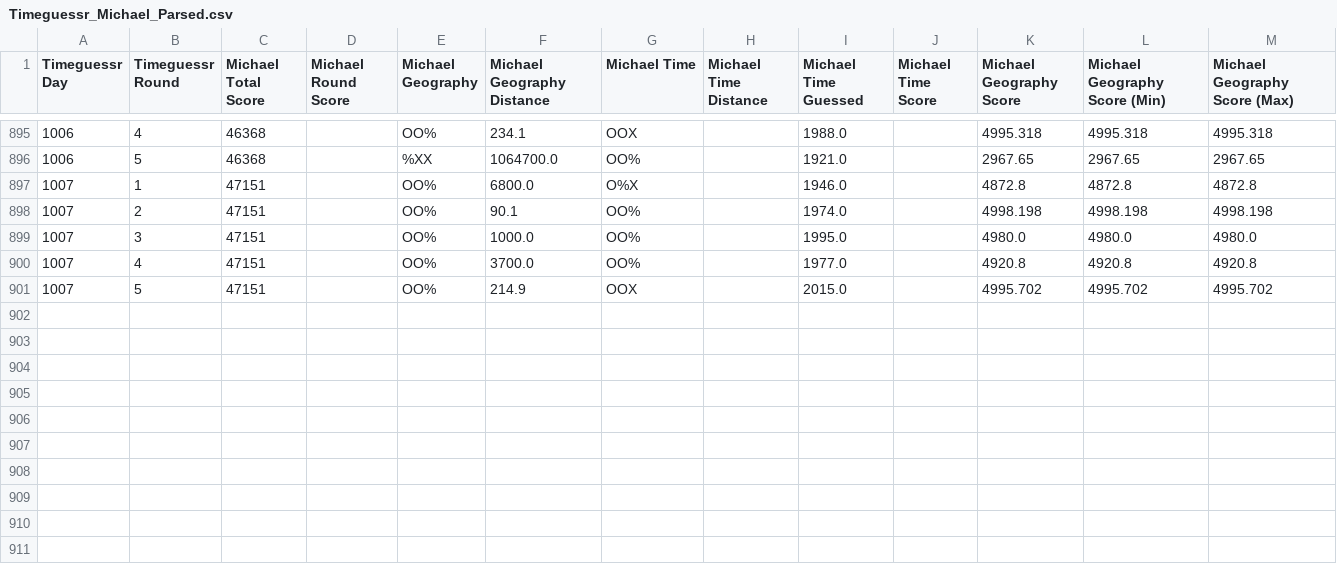
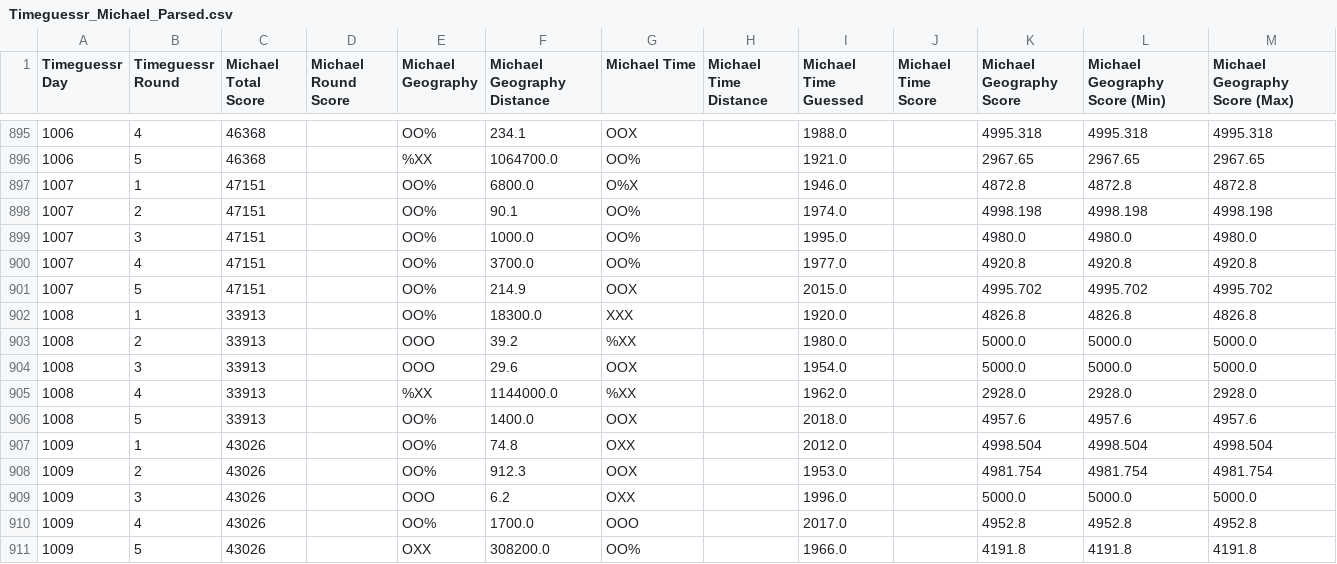
Before and after one commit to sjlarimer/TimeGuessr, a CSV file: Data/Timeguessr_Michael_Parsed.csv, drawn as a sheet; only a part is shown, gaps mark what is left out; the diff names each change by its address in the sheet, - before the commit and + after, or states it on an @@ line.

```diff
--- a/Data/Timeguessr_Michael_Parsed.csv
+++ b/Data/Timeguessr_Michael_Parsed.csv
+row 902: 1008 | 1 | 33913 |  | OO% | 18300.0 | XXX |  | 1920.0 |  | 4826.8 | 4826.8 | 4826.8
+row 903: 1008 | 2 | 33913 |  | OOO | 39.2 | %XX |  | 1980.0 |  | 5000.0 | 5000.0 | 5000.0
+row 904: 1008 | 3 | 33913 |  | OOO | 29.6 | OOX |  | 1954.0 |  | 5000.0 | 5000.0 | 5000.0
+row 905: 1008 | 4 | 33913 |  | %XX | 1144000.0 | %XX |  | 1962.0 |  | 2928.0 | 2928.0 | 2928.0
+row 906: 1008 | 5 | 33913 |  | OO% | 1400.0 | OOX |  | 2018.0 |  | 4957.6 | 4957.6 | 4957.6
+row 907: 1009 | 1 | 43026 |  | OO% | 74.8 | OXX |  | 2012.0 |  | 4998.504 | 4998.504 | 4998.504
+row 908: 1009 | 2 | 43026 |  | OO% | 912.3 | OOX |  | 1953.0 |  | 4981.754 | 4981.754 | 4981.754
+row 909: 1009 | 3 | 43026 |  | OOO | 6.2 | OXX |  | 1996.0 |  | 5000.0 | 5000.0 | 5000.0
+row 910: 1009 | 4 | 43026 |  | OO% | 1700.0 | OOO |  | 2017.0 |  | 4952.8 | 4952.8 | 4952.8
+row 911: 1009 | 5 | 43026 |  | OXX | 308200.0 | OO% |  | 1966.0 |  | 4191.8 | 4191.8 | 4191.8
```
Also changed, not shown: Data/Timeguessr_Actuals_Parsed.csv, Data/Timeguessr_Sarah_Parsed.csv, 4 other files.
